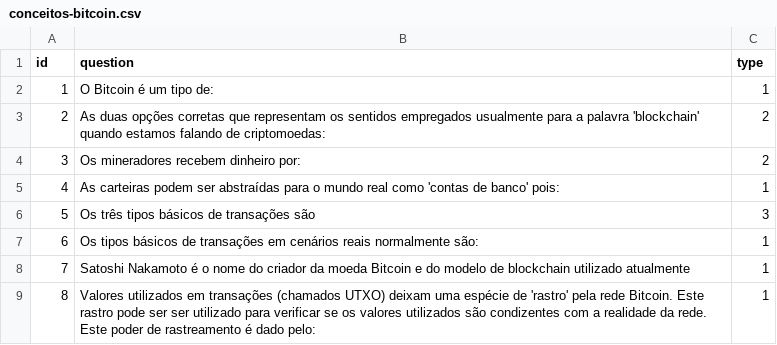
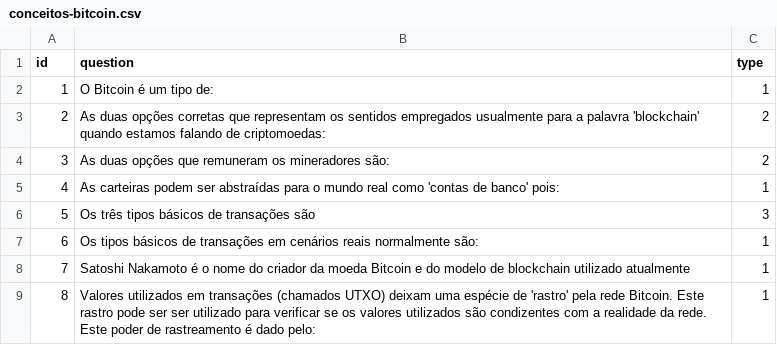
Before and after one commit to aprendereconomia/aprendereconomia.github.io, a CSV file: _data/questions/conceitos-bitcoin.csv, drawn as a sheet.

```diff
--- a/_data/questions/conceitos-bitcoin.csv
+++ b/_data/questions/conceitos-bitcoin.csv
@@ -3,3 +3,3 @@ id,question,type
 2,"As duas opções corretas que representam os sentidos empregados usualmente para a palavra 'blockchain' quando estamos falando de criptomoedas:",2
-3,"Os mineradores recebem dinheiro por:",2
+3,"As duas opções que remuneram os mineradores são:",2
 4,"As carteiras podem ser abstraídas para o mundo real como 'contas de banco' pois:",1
```
Also changed, not shown: _data/options/conceitos-bitcoin.csv, 37 other files.
